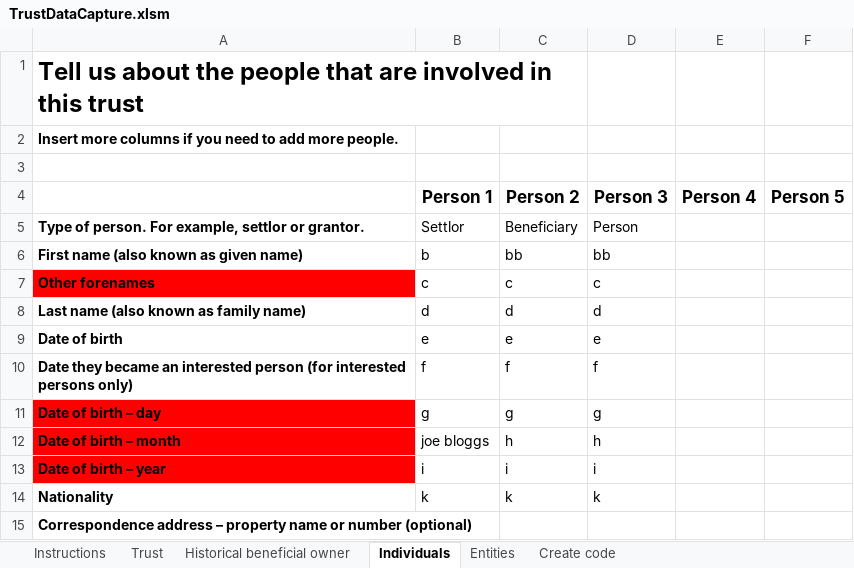
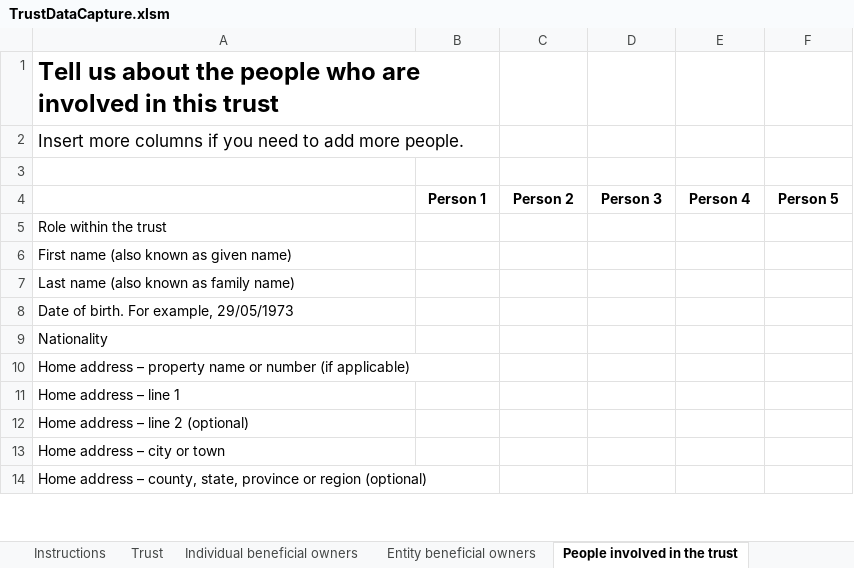
Before and after one commit to companieshouse/register-of-overseas-entities-prototype, an Excel workbook: app/assets/pdf/TrustDataCapture.xlsm, sheet People involved in the trust, drawn as a sheet; only a part is shown; values as stored, in another font and other column widths than the file's, no borders; removed rows and columns are numbered as before the commit, all else as after; the diff covers the shown part only; the diff names each change by its address in the sheet, - before the commit and + after, or states it on an @@ line.

```diff
--- a/app/assets/pdf/TrustDataCapture.xlsm (sheet People involved in the trust)
+++ b/app/assets/pdf/TrustDataCapture.xlsm (sheet People involved in the trust)
-sheet tab: Historical beneficial owner
+sheet tab: Entity beneficial owners
-sheet tab: Individuals
+sheet tab: People involved in the trust
+sheet tab: Individual beneficial owners
-A1: …the people that are involved…
+A1: …the people who are involved…
-A1:C1 merged
+A1:B1 merged
-A2 bold: on
+A2 bold: off, text size: larger
@@ B4:F4 text size: smaller @@
-row 5: Type of person. For example, settlor or grantor. | Settlor | Beneficiary | Person
+row 5: Role within the trust
-A6 bold: on
+A6 bold: off
-B6: b
+B6: (empty)
-C6: bb
+C6: (empty)
-D6: bb
+D6: (empty)
-row 7: Other forenames | c | c | c
-A7 bold: on
+A7 bold: off
-B7: d
+B7: (empty)
-C7: d
+C7: (empty)
-D7: d
+D7: (empty)
-row 9: Date of birth | e | e | e
-row 10: Date they became an interested person (for interested persons only) | f | f | f
-row 11: Date of birth – day | g | g | g
-row 12: Date of birth – month | joe bloggs | h | h
-row 13: Date of birth – year | i | i | i
+row 8: Date of birth. For example, 29/05/1973
-A9:A10 bold: on
+A9:A10 bold: off
-B9: k
+B9: (empty)
-C9: k
+C9: (empty)
-D9: k
+D9: (empty)
-A10: Correspondence address – property name or number (optional)
+A10: Home address – property name or number (if applicable)
+row 11: Home address – line 1
+row 12: Home address – line 2 (optional)
@@ row 31 moved to row 13: Home address – city or town @@
@@ row 32 moved to row 14: Home address – county, state, province o… @@
```
Also changed, not shown: 7 added rows, 14 removed rows, 13 edited cells, cell formats and merged cells elsewhere in this sheet, sheet Entities involved in the trust, sheet Entity beneficial owners, sheet Trust, sheet Create and copy code, sheet Instructions, other sheet tabs, charts or pictures, 4 other files.
